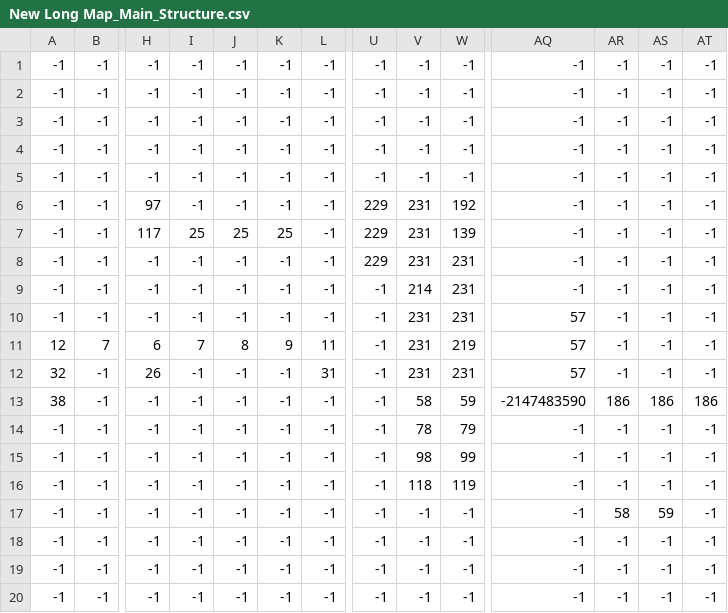
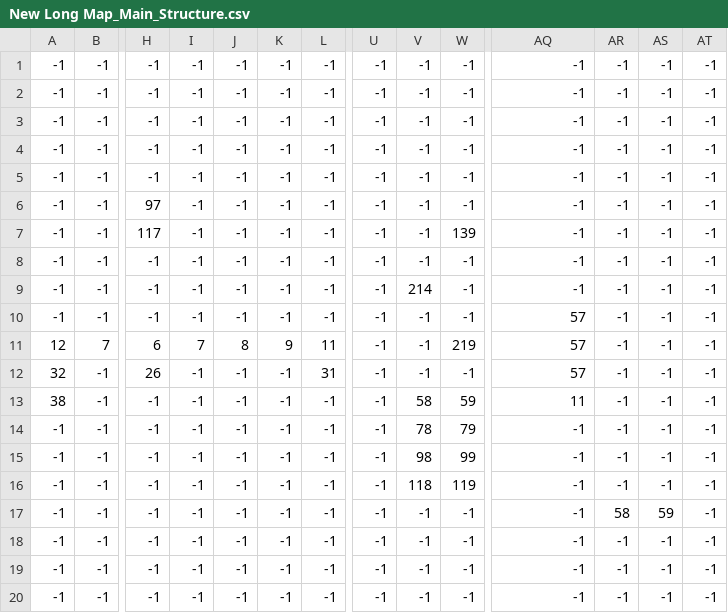
Before and after one commit to ADesperateAttempt/Programmering-Eksamensprojekt-, a CSV file: New Long Map_Main_Structure.csv, drawn as a sheet; only a part is shown, gaps mark what is left out; the diff names each change by its address in the sheet, - before the commit and + after, or states it on an @@ line.

```diff
--- a/New Long Map_Main_Structure.csv
+++ b/New Long Map_Main_Structure.csv
-U6:U8: 229
+U6:U8: -1
-V6:V8: 231
+V6:V8: -1
-W6: 192
+W6: -1
-I7: 25
+I7: -1
-J7: 25
+J7: -1
-K7: 25
+K7: -1
-W8:W10: 231
+W8:W10: -1
-V10:V12: 231
+V10:V12: -1
-W12: 231
+W12: -1
-AQ13: -2147483590
+AQ13: 11
-AR13: 186
+AR13: -1
-AS13: 186
+AS13: -1
-AT13: 186
+AT13: -1
```
Also changed, not shown: 1 other file.
